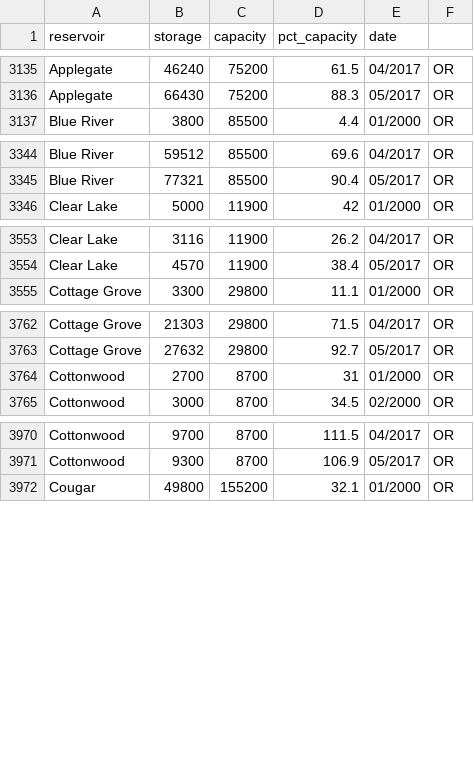
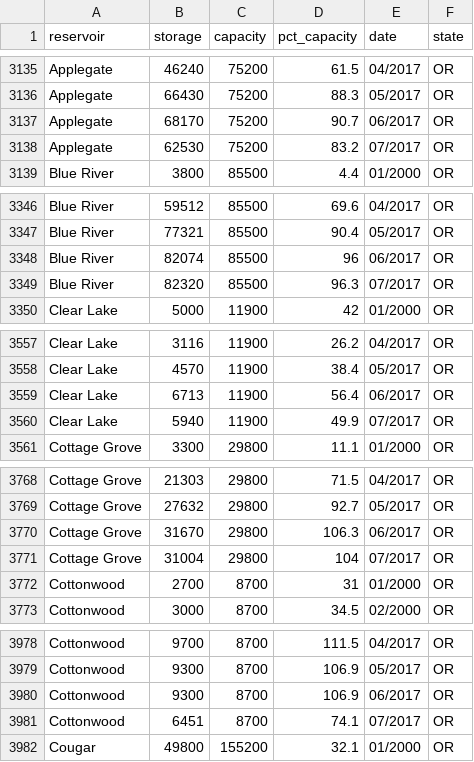
Before and after one commit to lfarrell/Western-Water-Two, a CSV file: static/data/states_all/or_all.csv, drawn as a sheet; only a part is shown, gaps mark what is left out; the diff covers the shown part only.

```diff
--- a/static/data/states_all/or_all.csv
+++ b/static/data/states_all/or_all.csv
@@ -1 +1 @@
-reservoir,storage,capacity,pct_capacity,date
+reservoir,storage,capacity,pct_capacity,date,state
@@ -3136,2 +3136,4 @@ Applegate,46240,75200,61.5,04/2017,OR
 Applegate,66430,75200,88.3,05/2017,OR
+Applegate,68170,75200,90.7,06/2017,OR
+Applegate,62530,75200,83.2,07/2017,OR
 "Blue River",3800,85500,4.4,01/2000,OR
@@ -3345,2 +3347,4 @@ Applegate,66430,75200,88.3,05/2017,OR
 "Blue River",77321,85500,90.4,05/2017,OR
+"Blue River",82074,85500,96,06/2017,OR
+"Blue River",82320,85500,96.3,07/2017,OR
 "Clear Lake",5000,11900,42,01/2000,OR
@@ -3554,2 +3558,4 @@ Applegate,66430,75200,88.3,05/2017,OR
 "Clear Lake",4570,11900,38.4,05/2017,OR
+"Clear Lake",6713,11900,56.4,06/2017,OR
+"Clear Lake",5940,11900,49.9,07/2017,OR
 "Cottage Grove",3300,29800,11.1,01/2000,OR
@@ -3763,2 +3769,4 @@ Applegate,66430,75200,88.3,05/2017,OR
 "Cottage Grove",27632,29800,92.7,05/2017,OR
+"Cottage Grove",31670,29800,106.3,06/2017,OR
+"Cottage Grove",31004,29800,104,07/2017,OR
 Cottonwood,2700,8700,31,01/2000,OR
@@ -3971,2 +3979,4 @@ Cottonwood,9700,8700,111.5,04/2017,OR
 Cottonwood,9300,8700,106.9,05/2017,OR
+Cottonwood,9300,8700,106.9,06/2017,OR
+Cottonwood,6451,8700,74.1,07/2017,OR
 Cougar,49800,155200,32.1,01/2000,OR
```
Also changed, not shown: 18 added rows elsewhere in this file, static/data/states_all/co_all.csv, static/data/states_all/id_all.csv, 11 other files.
